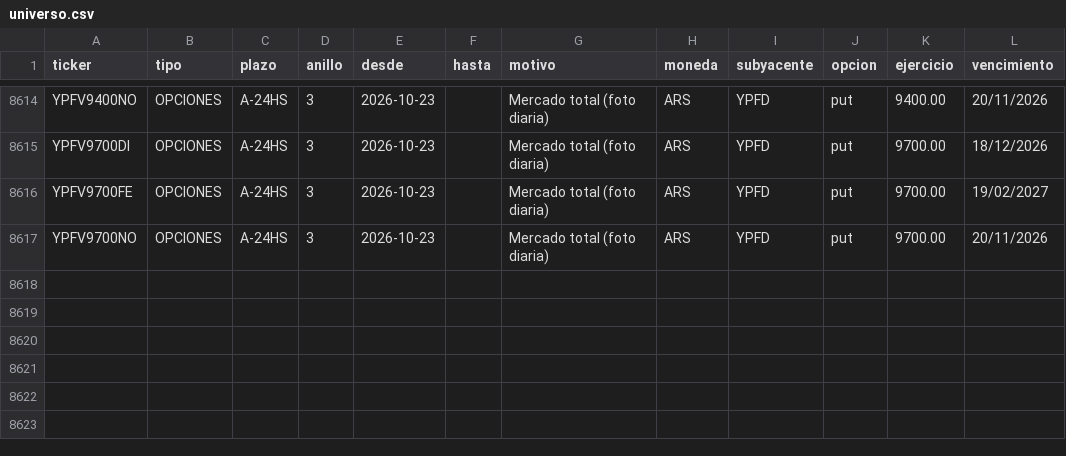
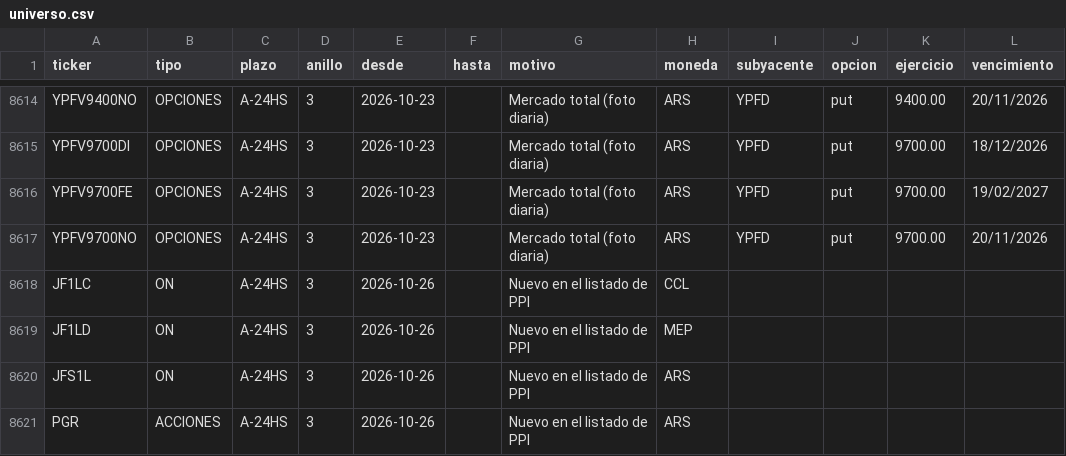
Before and after one commit to Dcostanzo30/ppi-lector, a CSV file: universo.csv, drawn as a sheet; only a part is shown, gaps mark what is left out; the diff names each change by its address in the sheet, - before the commit and + after, or states it on an @@ line.

```diff
--- a/universo.csv
+++ b/universo.csv
+row 8618: JF1LC | ON | A-24HS | 3 | 2026-10-26 |  | Nuevo en el listado de PPI | CCL
+row 8619: JF1LD | ON | A-24HS | 3 | 2026-10-26 |  | Nuevo en el listado de PPI | MEP
+row 8620: JFS1L | ON | A-24HS | 3 | 2026-10-26 |  | Nuevo en el listado de PPI | ARS
+row 8621: PGR | ACCIONES | A-24HS | 3 | 2026-10-26 |  | Nuevo en el listado de PPI | ARS
```
Also changed, not shown: 4 other files.
